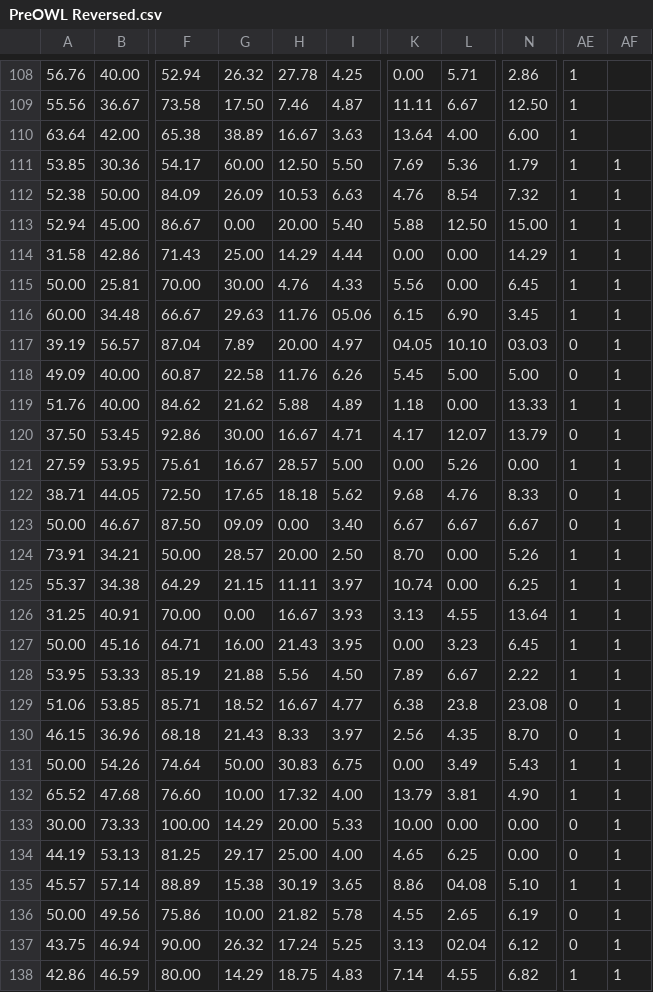
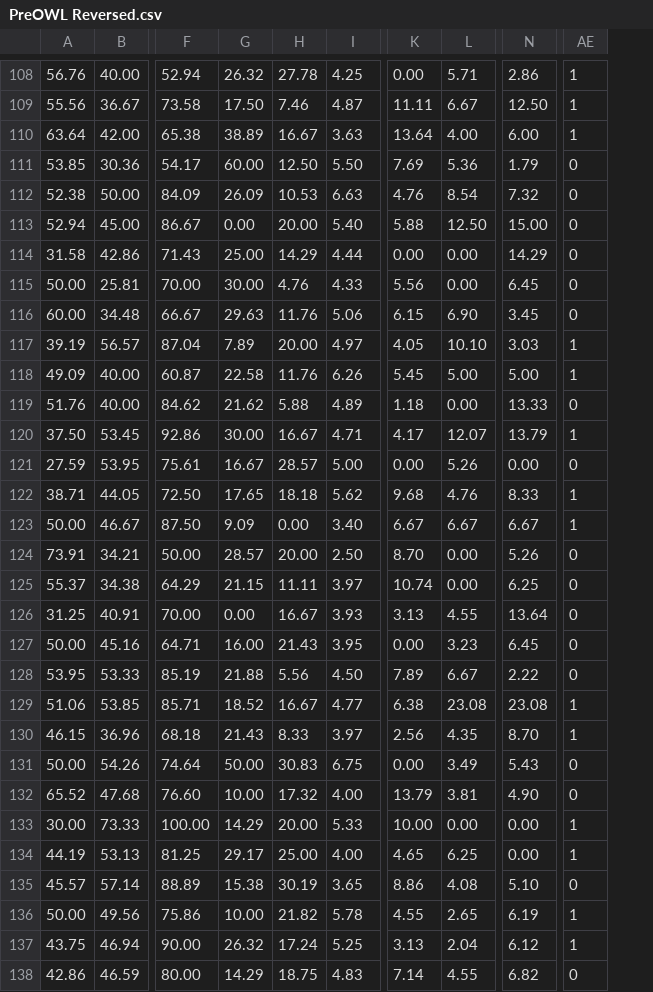
Before and after one commit to vrnvorona/data, a CSV file: PreOWL Reversed.csv, drawn as a sheet; only a part is shown, gaps mark what is left out; the diff covers the shown part only; the diff names each change by its address in the sheet, - before the commit and + after, or states it on an @@ line.

Commit message:
Update PreOWL Reversed.csv

```diff
--- a/PreOWL Reversed.csv
+++ b/PreOWL Reversed.csv
-column AF, rows 111-138: all 1
-AE111:AE116: 1
+AE111:AE116: 0
-I116: 05.06
+I116: 5.06
-K117: 04.05
+K117: 4.05
-N117: 03.03
+N117: 3.03
-AE117:AE118: 0
+AE117:AE118: 1
-AE119: 1
+AE119: 0
-AE120: 0
+AE120: 1
-AE121: 1
+AE121: 0
-AE122:AE123: 0
+AE122:AE123: 1
-G123: 09.09
+G123: 9.09
-AE124:AE128: 1
+AE124:AE128: 0
-L129: 23.8
+L129: 23.08
-AE129:AE130: 0
+AE129:AE130: 1
-AE131:AE132: 1
+AE131:AE132: 0
-AE133:AE134: 0
+AE133:AE134: 1
-L135: 04.08
+L135: 4.08
-AE135: 1
+AE135: 0
-AE136:AE137: 0
+AE136:AE137: 1
-L137: 02.04
+L137: 2.04
-AE138: 1
+AE138: 0
```
Also changed, not shown: 41 edited cells elsewhere in this file.
